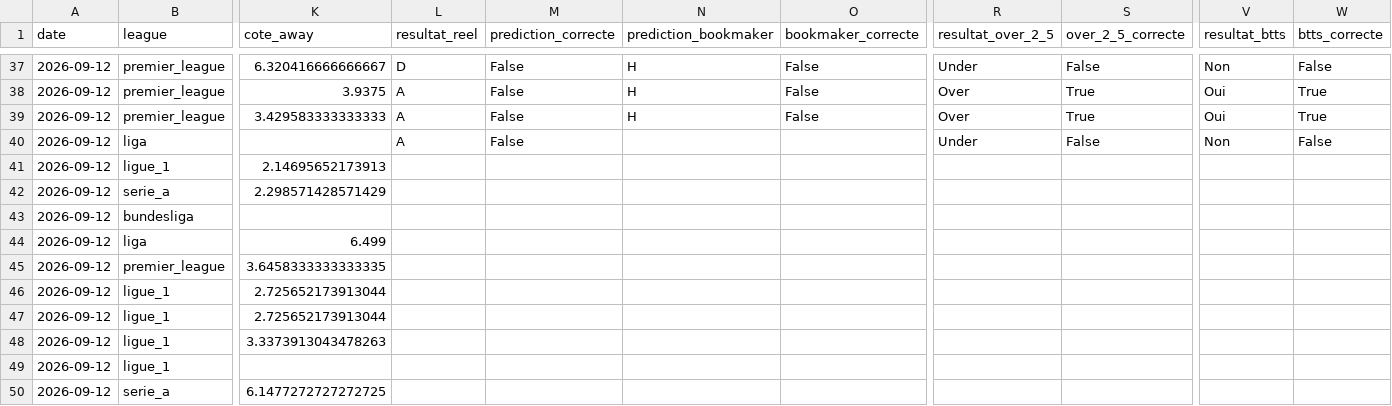
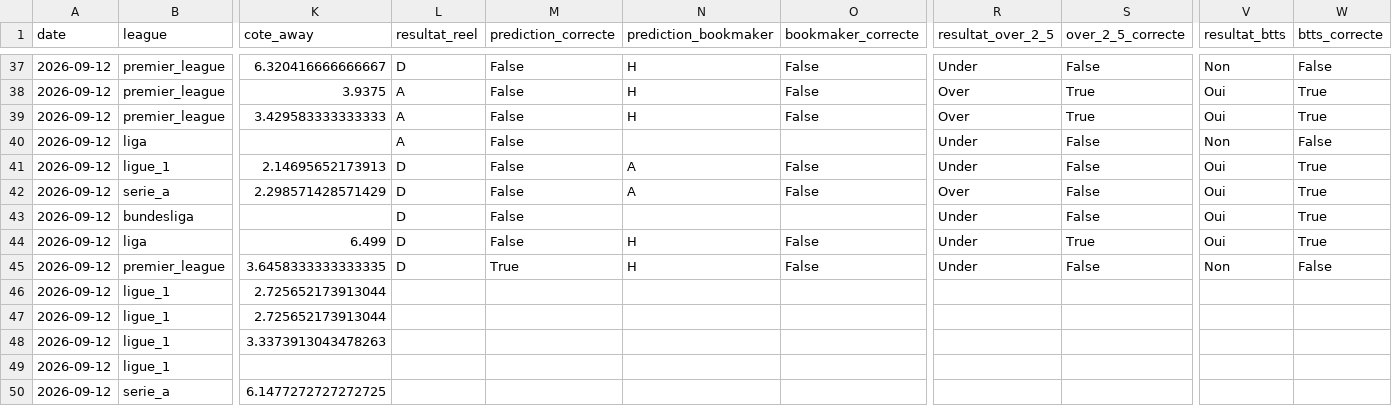
Before and after one commit to ezekiel27egoun/football-predictor, a CSV file: data/tracking/predictions_2026-09-07.csv, drawn as a sheet; only a part is shown, gaps mark what is left out; the diff names each change by its address in the sheet, - before the commit and + after, or states it on an @@ line.

```diff
--- a/data/tracking/predictions_2026-09-07.csv
+++ b/data/tracking/predictions_2026-09-07.csv
-L41:L45 (resultat_reel): (empty)
+L41:L45 (resultat_reel): D
-M41:M44 (prediction_correcte): (empty)
+M41:M44 (prediction_correcte): False
-N41:N42 (prediction_bookmaker): (empty)
+N41:N42 (prediction_bookmaker): A
-O41:O42 (bookmaker_correcte): (empty)
+O41:O42 (bookmaker_correcte): False
-R41 (resultat_over_2_5): (empty)
+R41 (resultat_over_2_5): Under
-S41:S43 (over_2_5_correcte): (empty)
+S41:S43 (over_2_5_correcte): False
-V41:V44 (resultat_btts): (empty)
+V41:V44 (resultat_btts): Oui
-W41:W44 (btts_correcte): (empty)
+W41:W44 (btts_correcte): True
-R42 (resultat_over_2_5): (empty)
+R42 (resultat_over_2_5): Over
-R43:R45 (resultat_over_2_5): (empty)
+R43:R45 (resultat_over_2_5): Under
-N44:N45 (prediction_bookmaker): (empty)
+N44:N45 (prediction_bookmaker): H
-O44:O45 (bookmaker_correcte): (empty)
+O44:O45 (bookmaker_correcte): False
-S44 (over_2_5_correcte): (empty)
+S44 (over_2_5_correcte): True
-M45 (prediction_correcte): (empty)
+M45 (prediction_correcte): True
-S45 (over_2_5_correcte): (empty)
+S45 (over_2_5_correcte): False
-V45 (resultat_btts): (empty)
+V45 (resultat_btts): Non
-W45 (btts_correcte): (empty)
+W45 (btts_correcte): False
```
Also changed, not shown: data/tracking/weekly_summary.csv.
